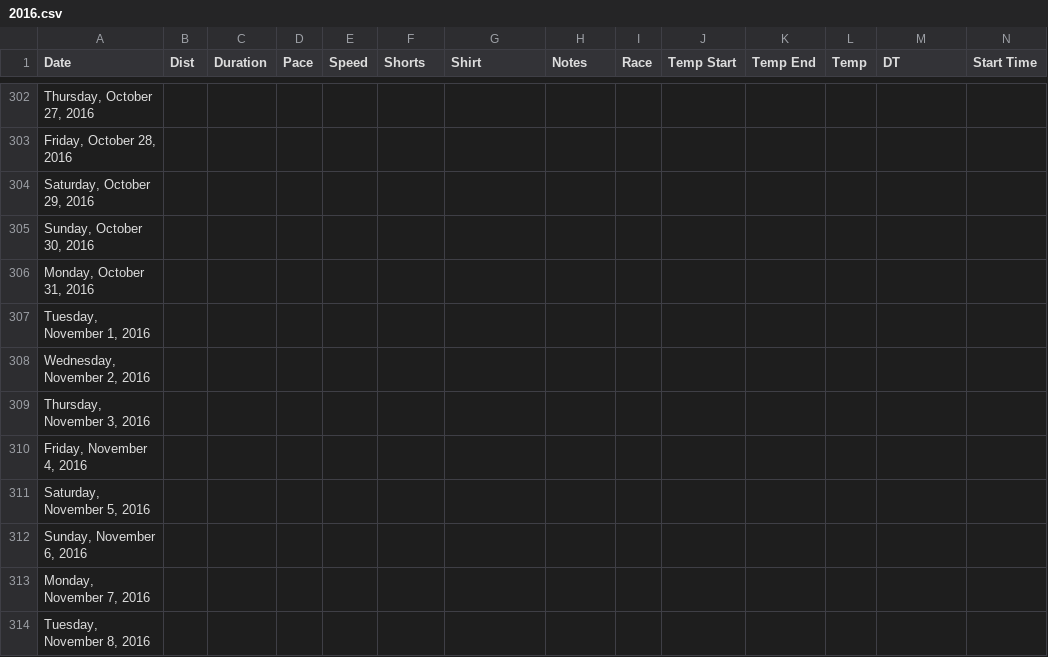
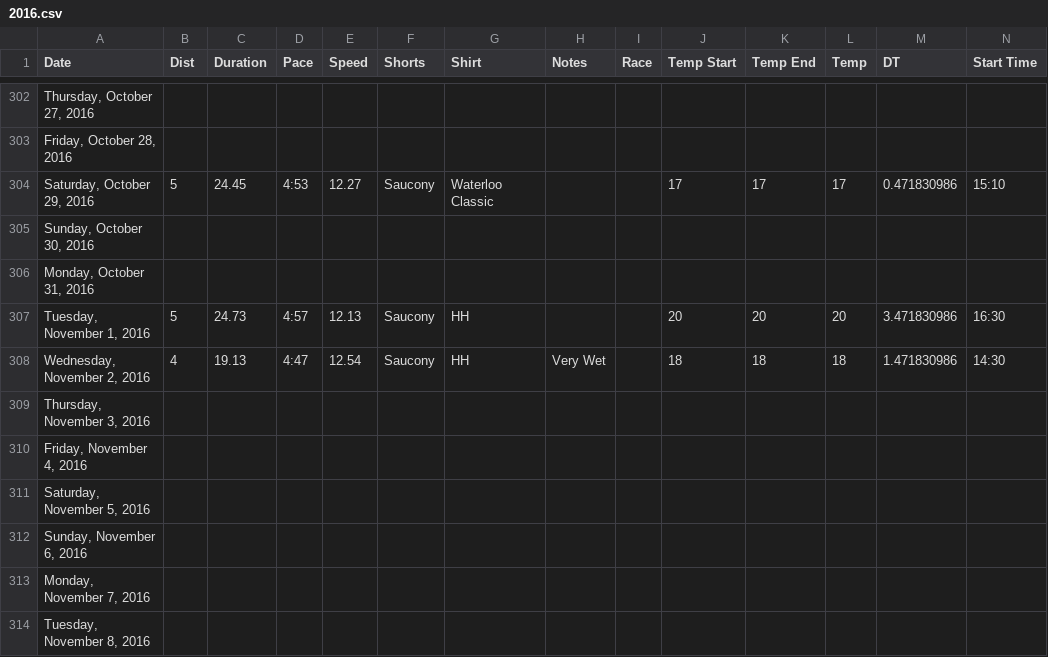
Before and after one commit to paulmotz/paulmotz.github.io, a CSV file: data/2016.csv, drawn as a sheet; only a part is shown, gaps mark what is left out; the diff names each change by its address in the sheet, - before the commit and + after, or states it on an @@ line.

```diff
--- a/data/2016.csv
+++ b/data/2016.csv
-B304 (Dist): (empty)
+B304 (Dist): 5
-C304 (Duration): (empty)
+C304 (Duration): 24.45
-D304 (Pace): (empty)
+D304 (Pace): 4:53
-E304 (Speed): (empty)
+E304 (Speed): 12.27
-F304 (Shorts): (empty)
+F304 (Shorts): Saucony
-G304 (Shirt): (empty)
+G304 (Shirt): Waterloo Classic
-J304 (Temp Start): (empty)
+J304 (Temp Start): 17
-K304 (Temp End): (empty)
+K304 (Temp End): 17
-L304 (Temp): (empty)
+L304 (Temp): 17
-M304 (DT): (empty)
+M304 (DT): 0.471830986
-N304 (Start Time): (empty)
+N304 (Start Time): 15:10
-B307 (Dist): (empty)
+B307 (Dist): 5
-C307 (Duration): (empty)
+C307 (Duration): 24.73
-D307 (Pace): (empty)
+D307 (Pace): 4:57
-E307 (Speed): (empty)
+E307 (Speed): 12.13
-F307:F308 (Shorts): (empty)
+F307:F308 (Shorts): Saucony
-G307:G308 (Shirt): (empty)
+G307:G308 (Shirt): HH
-J307 (Temp Start): (empty)
+J307 (Temp Start): 20
-K307 (Temp End): (empty)
+K307 (Temp End): 20
-L307 (Temp): (empty)
+L307 (Temp): 20
-M307 (DT): (empty)
+M307 (DT): 3.471830986
-N307 (Start Time): (empty)
+N307 (Start Time): 16:30
-B308 (Dist): (empty)
+B308 (Dist): 4
-C308 (Duration): (empty)
+C308 (Duration): 19.13
-D308 (Pace): (empty)
+D308 (Pace): 4:47
-E308 (Speed): (empty)
+E308 (Speed): 12.54
-H308 (Notes): (empty)
+H308 (Notes): Very Wet
-J308 (Temp Start): (empty)
+J308 (Temp Start): 18
-K308 (Temp End): (empty)
+K308 (Temp End): 18
-L308 (Temp): (empty)
+L308 (Temp): 18
-M308 (DT): (empty)
+M308 (DT): 1.471830986
-N308 (Start Time): (empty)
+N308 (Start Time): 14:30
```
Also changed, not shown: data/all.csv, 5 other files.
